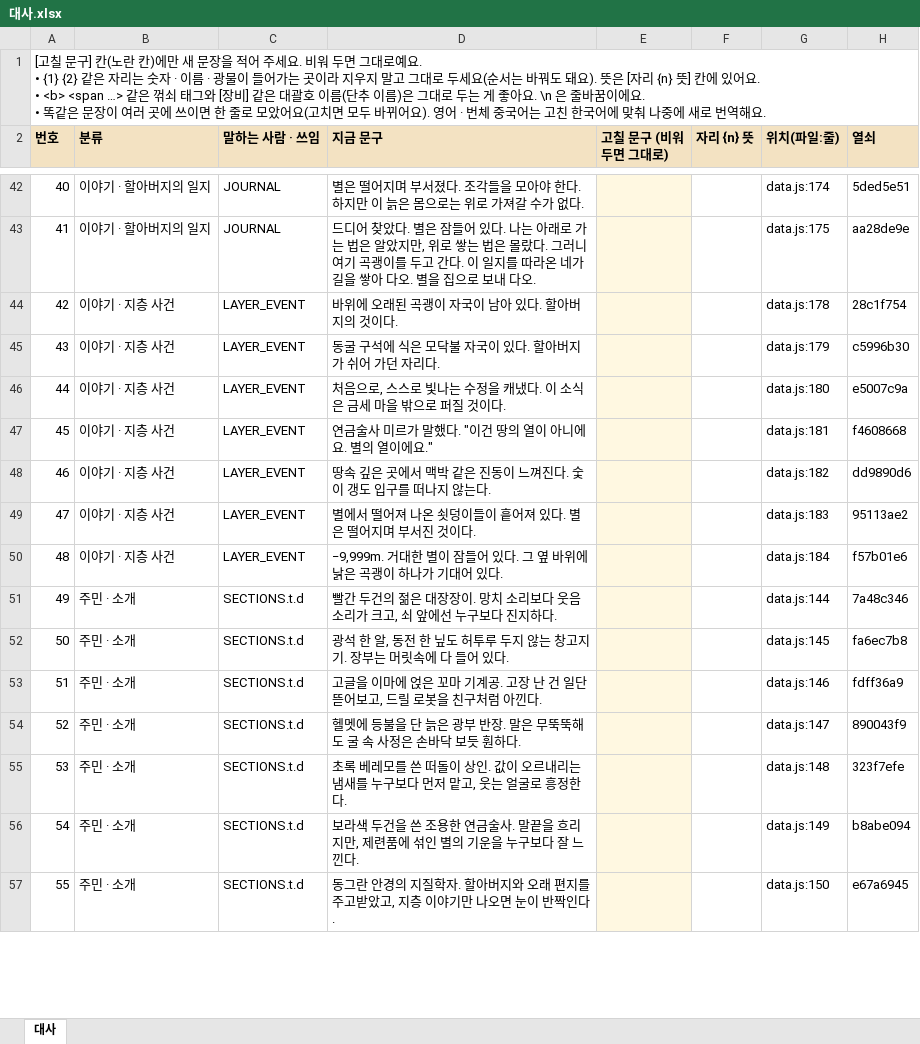
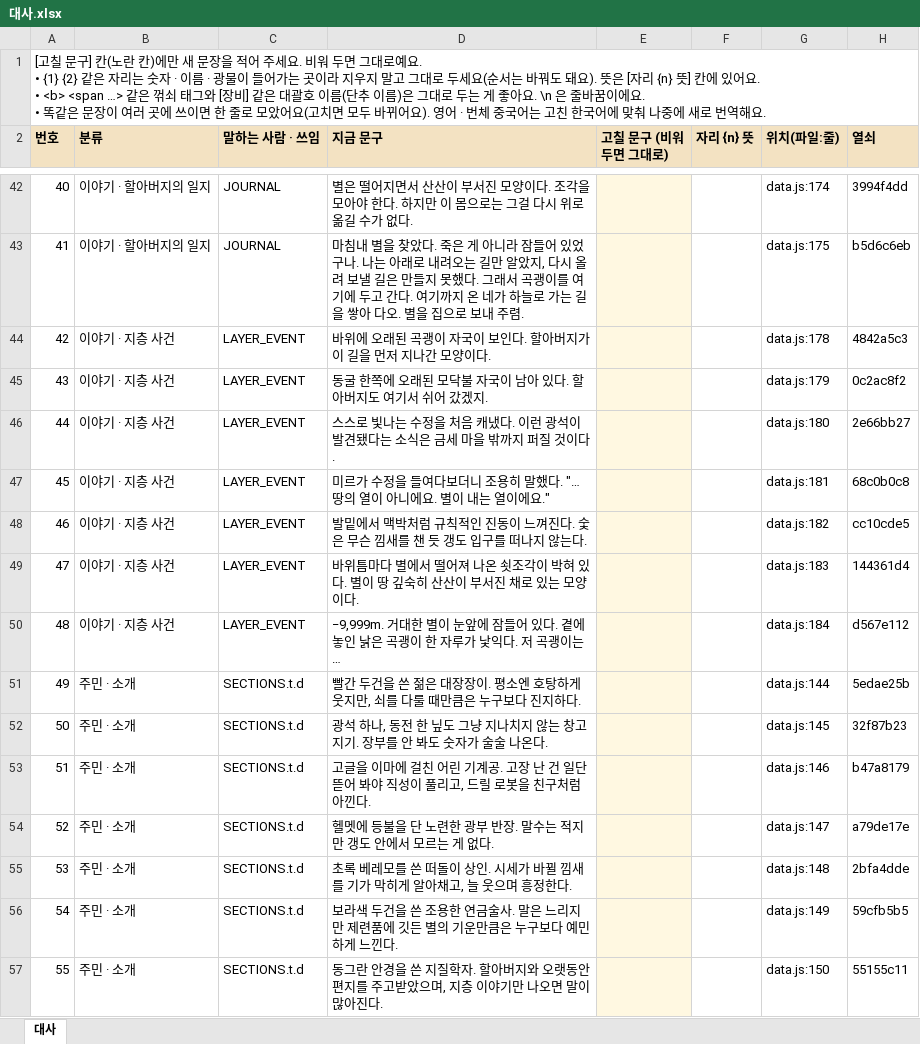
Before and after one commit to junlab-0503/starfall, an Excel workbook: docs/text/대사.xlsx, sheet 대사, drawn as a sheet; only a part is shown, gaps mark what is left out; values as stored, in another font and other column widths than the file's, no borders; the diff covers the shown part only; the diff names each change by its address in the sheet, - before the commit and + after, or states it on an @@ line.

```diff
--- a/docs/text/대사.xlsx (sheet 대사)
+++ b/docs/text/대사.xlsx (sheet 대사)
-D42 (지금 문구): …떨어지며 부서졌다. 조각들을 모아야 한다. 하지만 이 늙은 몸으로는 위로 가져갈 수가…
+D42 (지금 문구): …떨어지면서 산산이 부서진 모양이다. 조각을 모아야 한다. 하지만 이 몸으로는 그걸 다시 위로 옮길 수가…
-H42 (열쇠): 5ded5e51
+H42 (열쇠): 3994f4dd
-D43 (지금 문구): 드디어 찾았다. 별은 잠들어 있다. 나는 아래로 가는 법은 알았지만, 위로 쌓는 법은 몰랐다. 그러니 여기 곡괭이를 두고 간다. 이 일지를 따라온 네가 길을 쌓아 다오. 별을 집으로 보내 다오.
+D43 (지금 문구): 마침내 별을 찾았다. 죽은 게 아니라 잠들어 있었구나. 나는 아래로 내려오는 길만 알았지, 다시 올려 보낼 길은 만들지 못했다. 그래서 곡괭이를 여기에 두고 간다. 여기까지 온 네가 하늘로 가는 길을 쌓아 다오. 별을 집으로 보내 주렴.
-H43 (열쇠): aa28de9e
+H43 (열쇠): b5d6c6eb
-D44 (지금 문구): 바위에 오래된 곡괭이 자국이 남아 있다. 할아버지의 것이다.
+D44 (지금 문구): 바위에 오래된 곡괭이 자국이 보인다. 할아버지가 이 길을 먼저 지나간 모양이다.
-H44 (열쇠): 28c1f754
+H44 (열쇠): 4842a5c3
-D45 (지금 문구): 동굴 구석에 식은 모닥불 자국이 있다. 할아버지가 쉬어 가던 자리다.
+D45 (지금 문구): 동굴 한쪽에 오래된 모닥불 자국이 남아 있다. 할아버지도 여기서 쉬어 갔겠지.
-H45 (열쇠): c5996b30
+H45 (열쇠): 0c2ac8f2
-D46 (지금 문구): 처음으로, 스스로 빛나는 수정을 캐냈다. 이 소식은 금세 마을 밖으로 퍼질…
+D46 (지금 문구): 스스로 빛나는 수정을 처음 캐냈다. 이런 광석이 발견됐다는 소식은 금세 마을 밖까지 퍼질…
-H46 (열쇠): e5007c9a
+H46 (열쇠): 2e66bb27
-D47 (지금 문구): 연금술사 미르가 말했다. "이건 땅의 열이 아니에요. 별의 열이에요."
+D47 (지금 문구): 미르가 수정을 들여다보더니 조용히 말했다. "…땅의 열이 아니에요. 별이 내는 열이에요."
-H47 (열쇠): f4608668
+H47 (열쇠): 68c0b0c8
-D48 (지금 문구): 땅속 깊은 곳에서 맥박 같은 진동이 느껴진다. 숯이 갱도…
+D48 (지금 문구): 발밑에서 맥박처럼 규칙적인 진동이 느껴진다. 숯은 무슨 낌새를 챈 듯 갱도…
-H48 (열쇠): dd9890d6
+H48 (열쇠): cc10cde5
-D49 (지금 문구): 별에서 떨어져 나온 쇳덩이들이 흩어져 있다. 별은 떨어지며 부서진 것이다.
+D49 (지금 문구): 바위틈마다 별에서 떨어져 나온 쇳조각이 박혀 있다. 별이 땅 깊숙히 산산이 부서진 채로 있는 모양이다.
-H49 (열쇠): 95113ae2
+H49 (열쇠): 144361d4
-D50 (지금 문구): …별이 잠들어 있다. 그 옆 바위에 낡은 곡괭이 하나가 기대어 있다.
+D50 (지금 문구): …별이 눈앞에 잠들어 있다. 곁에 놓인 낡은 곡괭이 한 자루가 낯익다. 저 곡괭이는…
-H50 (열쇠): f57b01e6
+H50 (열쇠): d567e112
-D51 (지금 문구): …간 두건의 젊은 대장장이. 망치 소리보다 웃음소리가 크고, 쇠 앞에선 누구보…
+D51 (지금 문구): …간 두건을 쓴 젊은 대장장이. 평소엔 호탕하게 웃지만, 쇠를 다룰 때만큼은 누구보…
-H51 (열쇠): 7a48c346
+H51 (열쇠): 5edae25b
-D52 (지금 문구): 광석 한 알, 동전 한 닢도 허투루 두지 않는 창고지기. 장부는 머릿속에 다 들어 있다.
+D52 (지금 문구): 광석 하나, 동전 한 닢도 그냥 지나치지 않는 창고지기. 장부를 안 봐도 숫자가 술술 나온다.
-H52 (열쇠): fa6ec7b8
+H52 (열쇠): 32f87b23
-D53 (지금 문구): …이마에 얹은 꼬마 기계공. 고장 난 건 일단 뜯어보고, 드릴…
+D53 (지금 문구): …이마에 걸친 어린 기계공. 고장 난 건 일단 뜯어 봐야 직성이 풀리고, 드릴…
-H53 (열쇠): fdff36a9
+H53 (열쇠): b47a8179
-D54 (지금 문구): …을 단 늙은 광부 반장. 말은 무뚝뚝해도 굴 속 사정은 손바닥 보듯 훤하다.
+D54 (지금 문구): …을 단 노련한 광부 반장. 말수는 적지만 갱도 안에서 모르는 게 없다.
-H54 (열쇠): 890043f9
+H54 (열쇠): a79de17e
-D55 (지금 문구): …상인. 값이 오르내리는 냄새를 누구보다 먼저 맡고, 웃는 얼굴로 흥정한…
+D55 (지금 문구): …상인. 시세가 바뀔 낌새를 기가 막히게 알아채고, 늘 웃으며 흥정한…
-H55 (열쇠): 323f7efe
+H55 (열쇠): 2bfa4dde
-D56 (지금 문구): …술사. 말끝을 흐리지만, 제련품에 섞인 별의 기운을 누구보다 잘 느낀다…
+D56 (지금 문구): …술사. 말은 느리지만 제련품에 깃든 별의 기운만큼은 누구보다 예민하게 느낀다…
-H56 (열쇠): b8abe094
+H56 (열쇠): 59cfb5b5
-D57 (지금 문구): …란 안경의 지질학자. 할아버지와 오래 편지를 주고받았고, 지층 이야기만 나오면 눈이 반짝인다.
+D57 (지금 문구): …란 안경을 쓴 지질학자. 할아버지와 오랫동안 편지를 주고받았으며, 지층 이야기만 나오면 말이 많아진다.
-H57 (열쇠): e67a6945
+H57 (열쇠): 55155c11
```
Also changed, not shown: 521 edited cells elsewhere in this sheet, docs/text/화면문구.xlsx, 40 other files.
